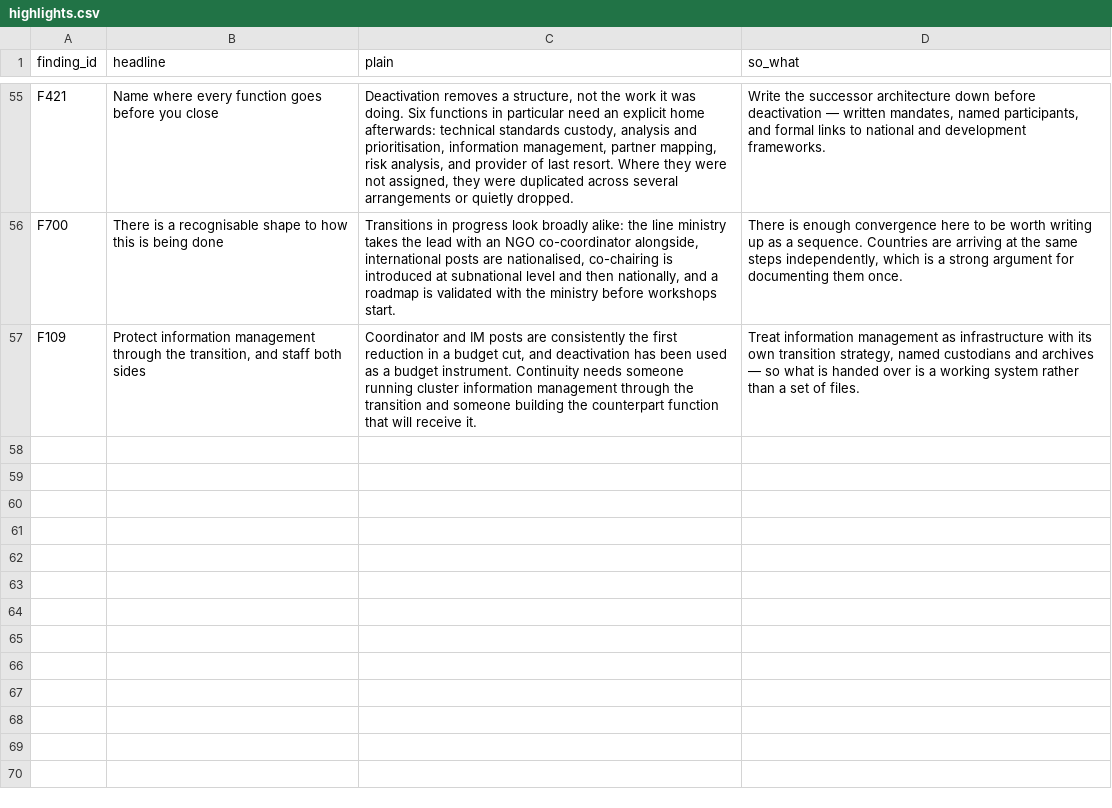
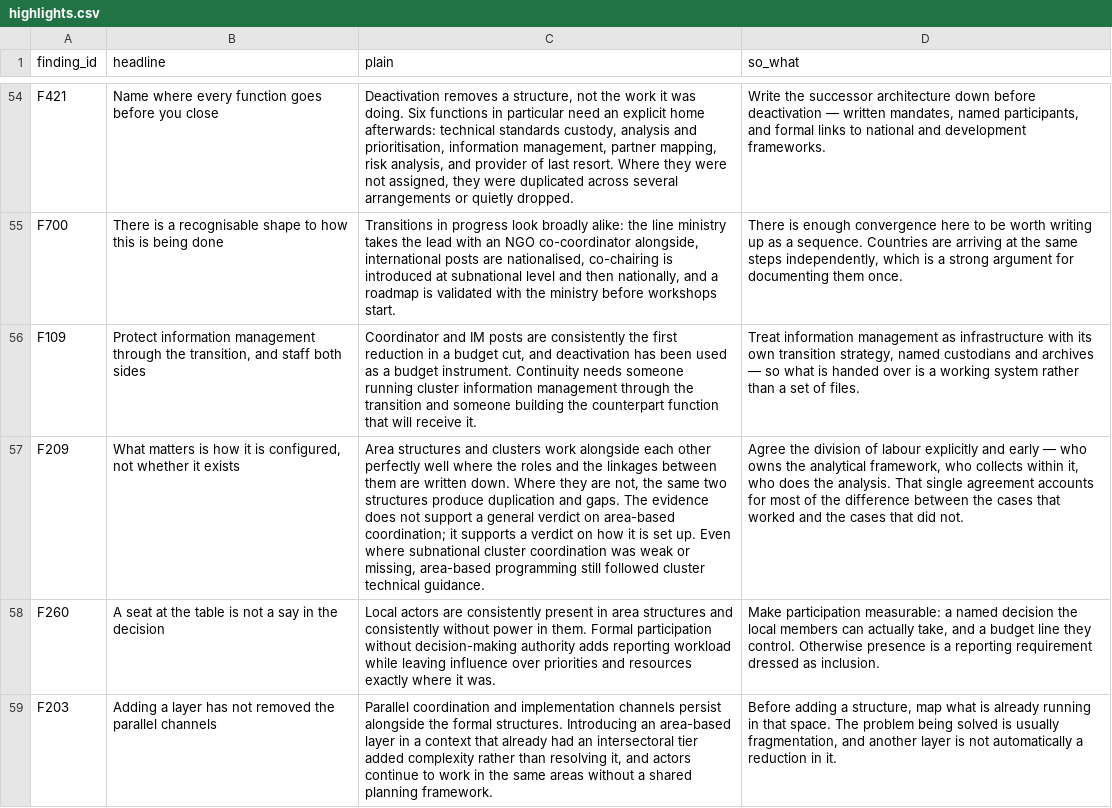
Before and after one commit to workmichelecitton/gwc-abc-transition-evidence, a CSV file: data/highlights.csv, drawn as a sheet; only a part is shown, gaps mark what is left out; the diff covers the shown part only; the diff names each change by its address in the sheet, - before the commit and + after, or states it on an @@ line.

Commit message:
Consolidate coordination-architecture: 128 findings -> 82
Third package. 56 records retargeted across 17 merge groups. No record deleted,
no record statement rewritten.

  coordination-architecture  128 -> 82 findings
  high strength               28 -> 34
  holding one record          91 -> 40
  base                       347 -> 301 findings, singletons 75% -> 69%

F229 folded into F220. Both said the same thing - area structures hold
technical decisions without the technical capacity to hold them - and both had
their own highlight row, which is precisely the duplication this pass exists to
remove. F229's highlight and curated statement were deleted rather than left
orphaned; F220 now carries the claim with Myanmar as its example.

Six findings reached high strength. The one that changes the argument is F209:
what determines whether area structures work is not whether they exist but
whether the roles and linkages are written down. The evidence does not support
a general verdict on area-based coordination - it supports a verdict on how it
is configured. Worth having before any advocacy product goes near this.

Also promoted: F102 (coordinators repeatedly asking for a minimum terms of
reference, function by function, which does not exist), F260 (local actors
present without decision-making power), F310 (the architecture changes without
anyone deciding to change it).

```diff
--- a/data/highlights.csv
+++ b/data/highlights.csv
+row 57: F209 | What matters is how it is configured, not whether it exists | Area structures and clusters work alongside each other perfectly well where the roles and the linkages between them are written down. Where they are not, the same two structures produce duplication and gaps. The evidence does not support a general verdict on area-based coordination; it supports a verdict on how it is set up. Even where subnational cluster coordination was weak or missing, area-based programming still followed cluster technical guidance. | Agree the division of labour explicitly and early — who owns the analytical framework, who collects within it, who does the analysis. That single agreement accounts for most of the difference between the cases that worked and the cases that did not.
+row 58: F260 | A seat at the table is not a say in the decision | Local actors are consistently present in area structures and consistently without power in them. Formal participation without decision-making authority adds reporting workload while leaving influence over priorities and resources exactly where it was. | Make participation measurable: a named decision the local members can actually take, and a budget line they control. Otherwise presence is a reporting requirement dressed as inclusion.
+row 59: F203 | Adding a layer has not removed the parallel channels | Parallel coordination and implementation channels persist alongside the formal structures. Introducing an area-based layer in a context that already had an intersectoral tier added complexity rather than resolving it, and actors continue to work in the same areas without a shared planning framework. | Before adding a structure, map what is already running in that space. The problem being solved is usually fragmentation, and another layer is not automatically a reduction in it.
```
Also changed, not shown: 3 added rows and 1 removed row elsewhere in this file, data/evidence.csv, 4 other files.
